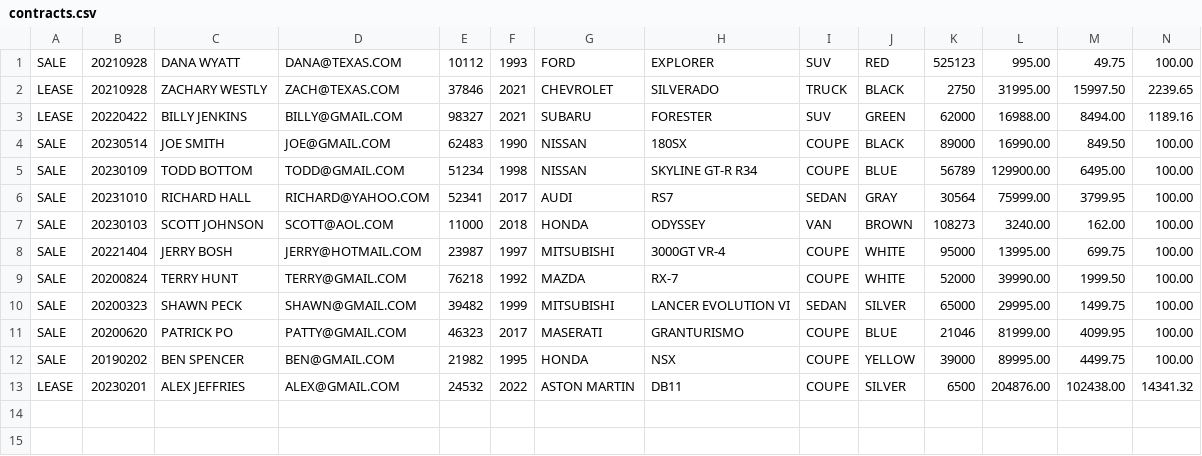
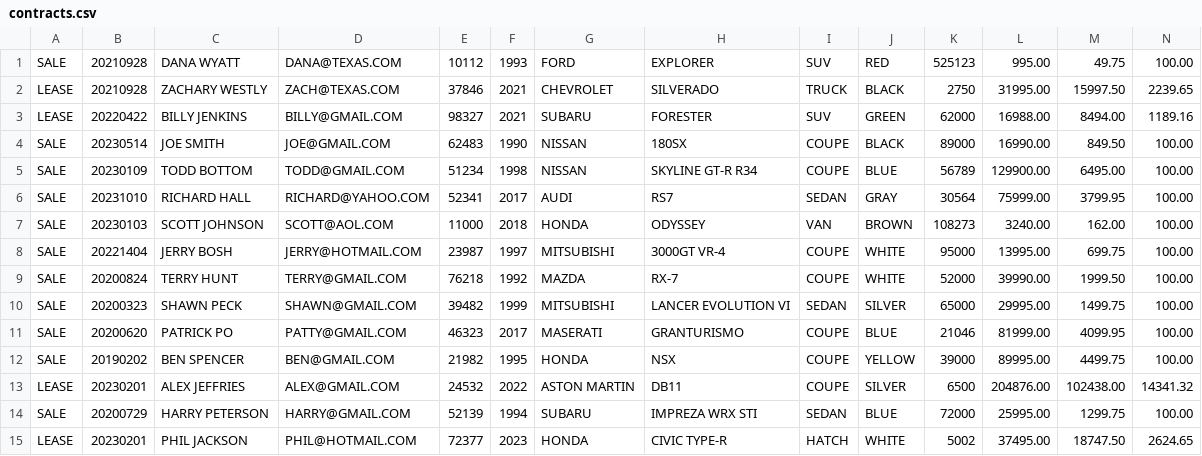
Before and after one commit to JustBrad/CarDealershipPart2, a CSV file: contracts.csv, drawn as a sheet; only a part is shown; rows hold the shown columns only; the diff names each change by its address in the sheet, - before the commit and + after, or states it on an @@ line.

```diff
--- a/contracts.csv
+++ b/contracts.csv
+row 14: SALE | 20200729 | HARRY PETERSON | HARRY@GMAIL.COM | 52139 | 1994 | SUBARU | IMPREZA WRX STI | SEDAN | BLUE | 72000 | 25995.00 | 1299.75 | 100.00
+row 15: LEASE | 20230201 | PHIL JACKSON | PHIL@HOTMAIL.COM | 72377 | 2023 | HONDA | CIVIC TYPE-R | HATCH | WHITE | 5002 | 37495.00 | 18747.50 | 2624.65
```
Also changed, not shown: inventory.csv, 12 other files.
